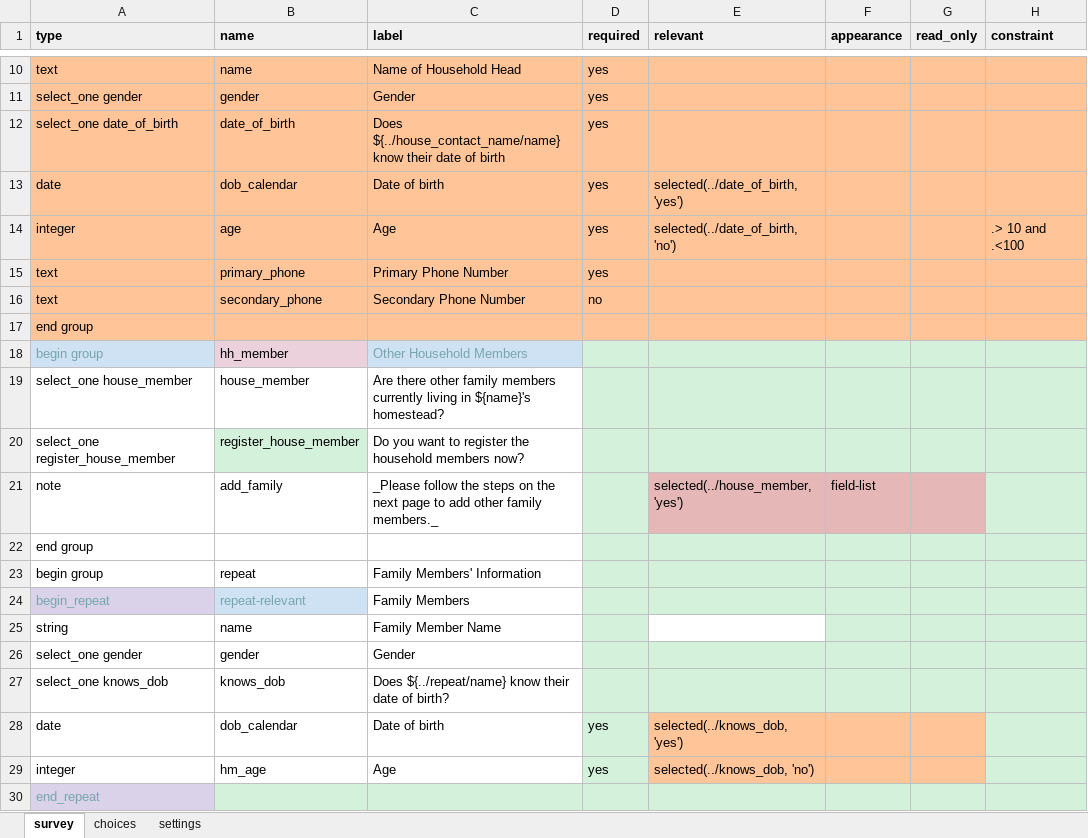
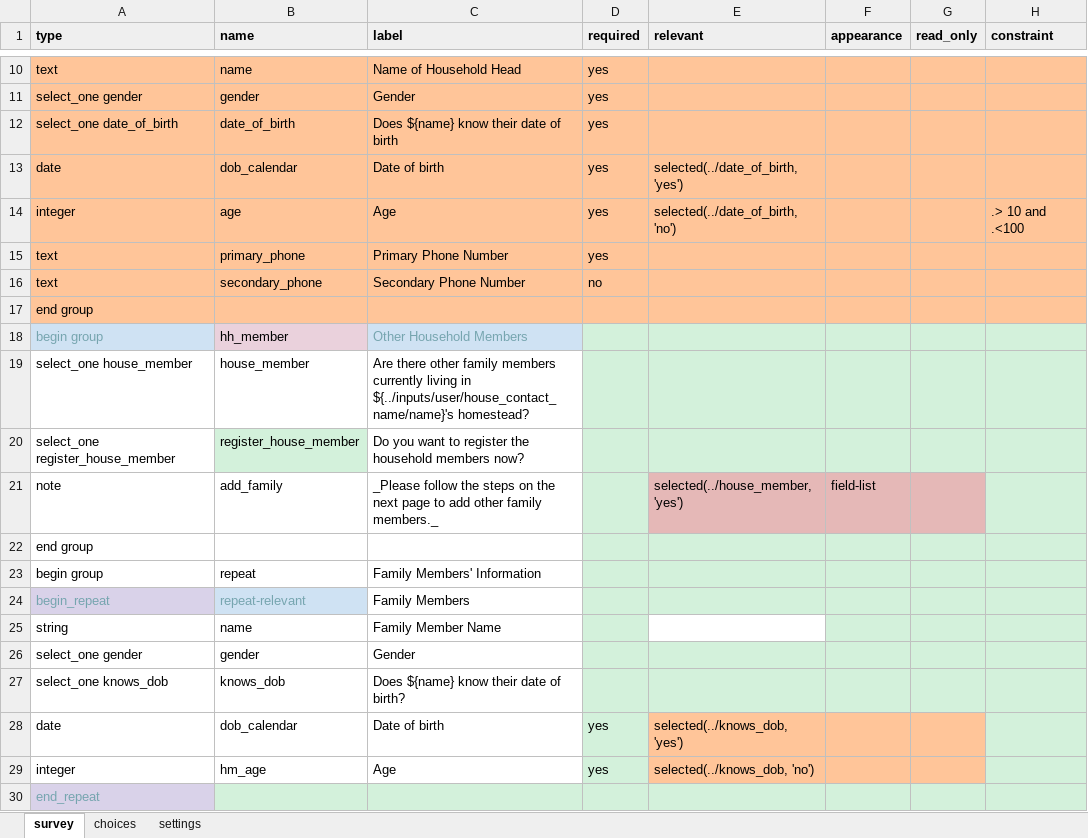
Before and after one commit to oyierp/community-testing-config-test, an Excel workbook: forms/contact/house_hold-edit.xlsx, sheet survey, drawn as a sheet; only a part is shown, gaps mark what is left out; values as stored, in another font and other column widths than the file's, no borders; conditional formats not drawn; the diff names each change by its address in the sheet, - before the commit and + after, or states it on an @@ line.

```diff
--- a/forms/contact/house_hold-edit.xlsx (sheet survey)
+++ b/forms/contact/house_hold-edit.xlsx (sheet survey)
-C12 (label): Does ${../house_contact_name/name} know their…
+C12 (label): Does ${name} know their…
-C19 (label): …living in ${name}'s homestead?
+C19 (label): …living in ${../inputs/user/house_contact_name/name}'s homestead?
-C27 (label): Does ${../repeat/name} know their date of birth?
+C27 (label): Does ${name} know their date of birth?
```
Also changed, not shown: sheet settings, forms/contact/house_hold-create.xlsx.
